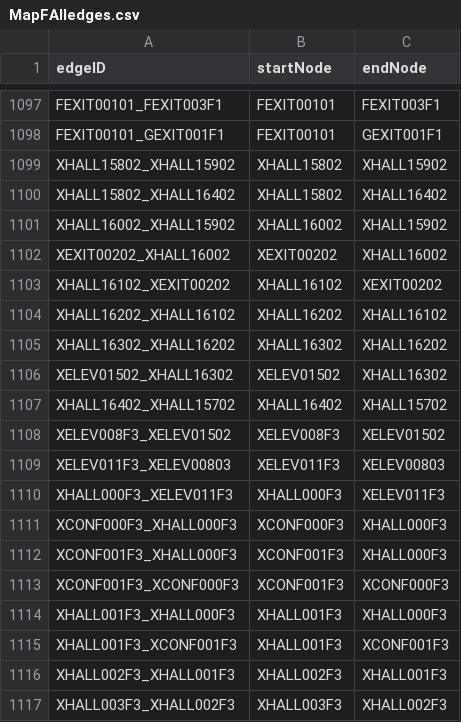
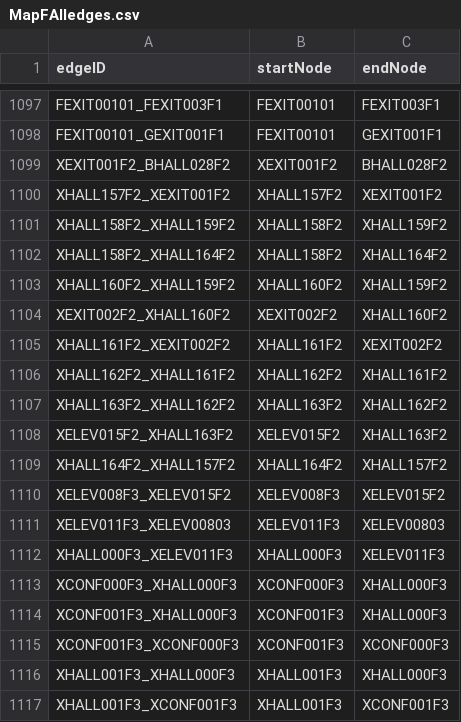
Before and after one commit to smulhern18/CS3733-D20-Team-F-Project-BWD20, a CSV file: src/main/resources/edu/wpi/teamF/CSVFiles/MapFAlledges.csv, drawn as a sheet; only a part is shown, gaps mark what is left out; the shorter side is filled out with more unchanged rows.

Commit message:
fix some edges

```diff
--- a/src/main/resources/edu/wpi/teamF/CSVFiles/MapFAlledges.csv
+++ b/src/main/resources/edu/wpi/teamF/CSVFiles/MapFAlledges.csv
@@ -1098,12 +1098,14 @@ FEXIT00101_FEXIT003F1,FEXIT00101,FEXIT003F1
 FEXIT00101_GEXIT001F1,FEXIT00101,GEXIT001F1
-XHALL15802_XHALL15902,XHALL15802,XHALL15902
-XHALL15802_XHALL16402,XHALL15802,XHALL16402
-XHALL16002_XHALL15902,XHALL16002,XHALL15902
-XEXIT00202_XHALL16002,XEXIT00202,XHALL16002
-XHALL16102_XEXIT00202,XHALL16102,XEXIT00202
-XHALL16202_XHALL16102,XHALL16202,XHALL16102
-XHALL16302_XHALL16202,XHALL16302,XHALL16202
-XELEV01502_XHALL16302,XELEV01502,XHALL16302
-XHALL16402_XHALL15702,XHALL16402,XHALL15702
-XELEV008F3_XELEV01502,XELEV008F3,XELEV01502
+XEXIT001F2_BHALL028F2,XEXIT001F2,BHALL028F2
+XHALL157F2_XEXIT001F2,XHALL157F2,XEXIT001F2
+XHALL158F2_XHALL159F2,XHALL158F2,XHALL159F2
+XHALL158F2_XHALL164F2,XHALL158F2,XHALL164F2
+XHALL160F2_XHALL159F2,XHALL160F2,XHALL159F2
+XEXIT002F2_XHALL160F2,XEXIT002F2,XHALL160F2
+XHALL161F2_XEXIT002F2,XHALL161F2,XEXIT002F2
+XHALL162F2_XHALL161F2,XHALL162F2,XHALL161F2
+XHALL163F2_XHALL162F2,XHALL163F2,XHALL162F2
+XELEV015F2_XHALL163F2,XELEV015F2,XHALL163F2
+XHALL164F2_XHALL157F2,XHALL164F2,XHALL157F2
+XELEV008F3_XELEV015F2,XELEV008F3,XELEV015F2
 XELEV011F3_XELEV00803,XELEV011F3,XELEV00803
```
